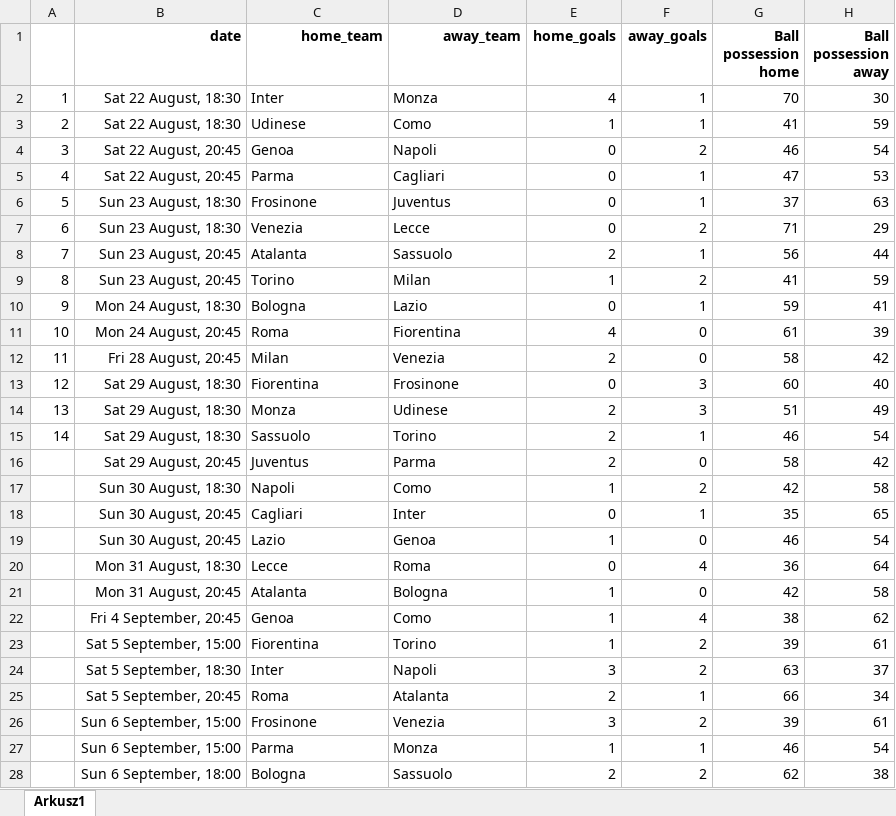
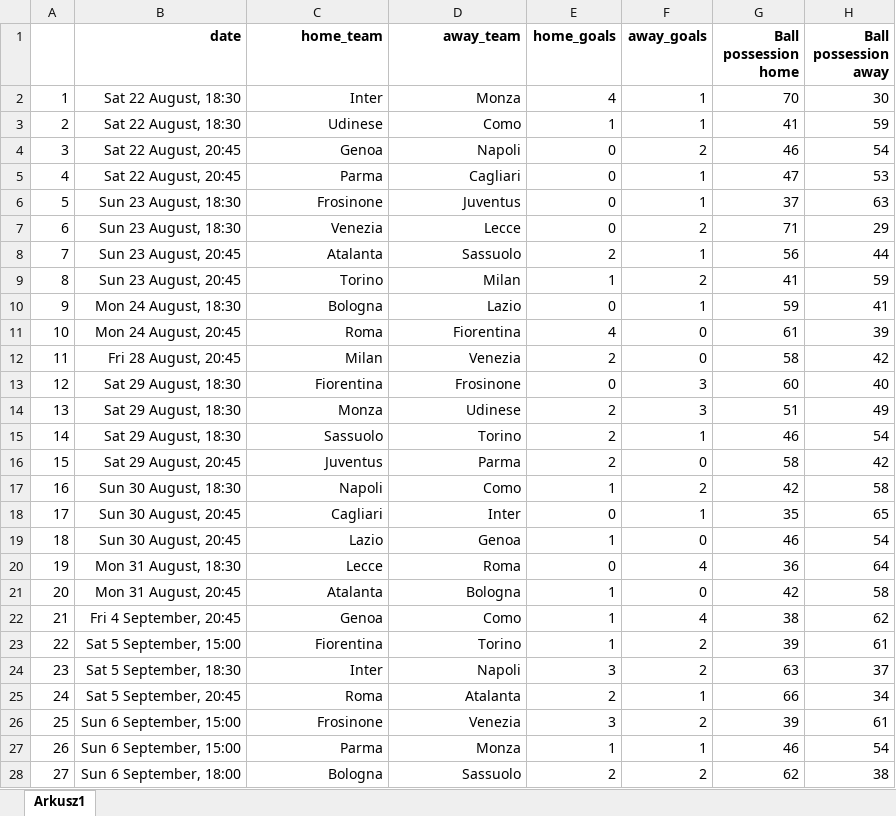
Before and after one commit to kwiatek0011/football-leagues-dashboard, an Excel workbook: Serie A 26-27.xlsx, sheet Arkusz1, drawn as a sheet; only a part is shown; values as stored, in another font and other column widths than the file's, no borders; the diff covers the shown part only; the diff names each change by its address in the sheet, - before the commit and + after, or states it on an @@ line.

```diff
--- a/Serie A 26-27.xlsx (sheet Arkusz1)
+++ b/Serie A 26-27.xlsx (sheet Arkusz1)
-C2:D28 alignment: left
+C2:D28 alignment: right
@@ column A renumbered from row 16 down @@
```
Also changed, not shown: 2 added rows, 1 edited cell and cell formats elsewhere in this sheet, formulas that keep their value, Bundesliga 26-27.xlsx, La Liga 26-27.xlsx, 1 other file.
